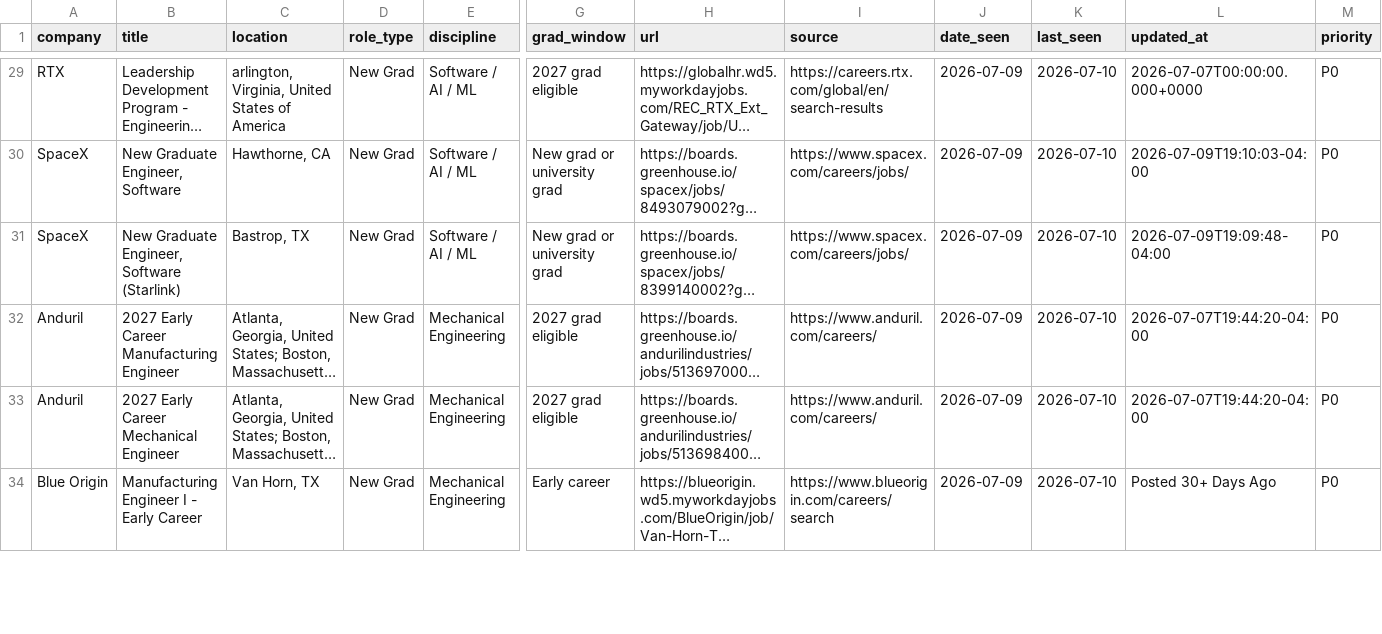
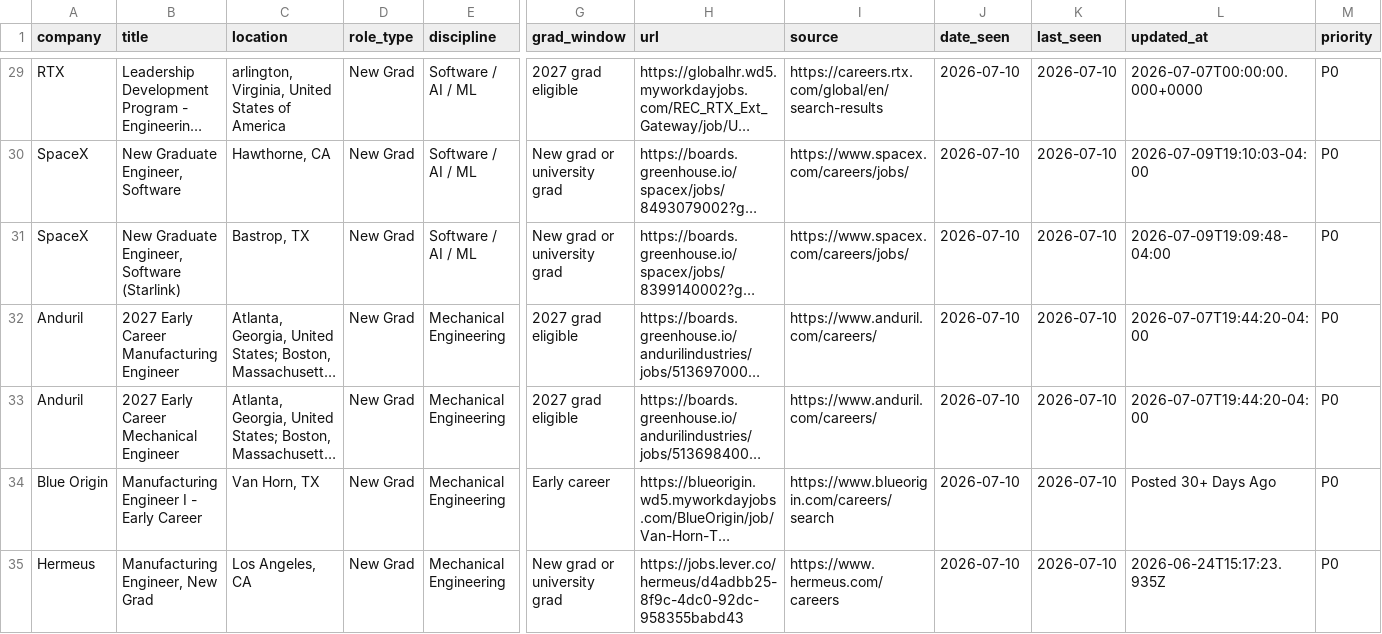
Before and after one commit to WonOfAKind/New-Grad-And-Internships-2027, a CSV file: data/roles.csv, drawn as a sheet; only a part is shown, gaps mark what is left out; long unchanged cells end in …; rows hold the shown columns only; the diff covers the shown part only; the diff names each change by its address in the sheet, - before the commit and + after, or states it on an @@ line.

```diff
--- a/data/roles.csv
+++ b/data/roles.csv
-J29:J34 (date_seen): 2026-07-09
+J29:J34 (date_seen): 2026-07-10
+row 35: Hermeus | Manufacturing Engineer, New Grad | Los Angeles, CA | New Grad | Mechanical Engineering | New grad or university grad | https://jobs.lever.co/hermeus/d4adbb25-8f9c-4dc0-92dc-958355babd43 | https://www.hermeus.com/careers | 2026-07-10 | 2026-07-10 | 2026-06-24T15:17:23.935Z | P0
```
Also changed, not shown: 59 edited cells elsewhere in this file, 5 other files.
